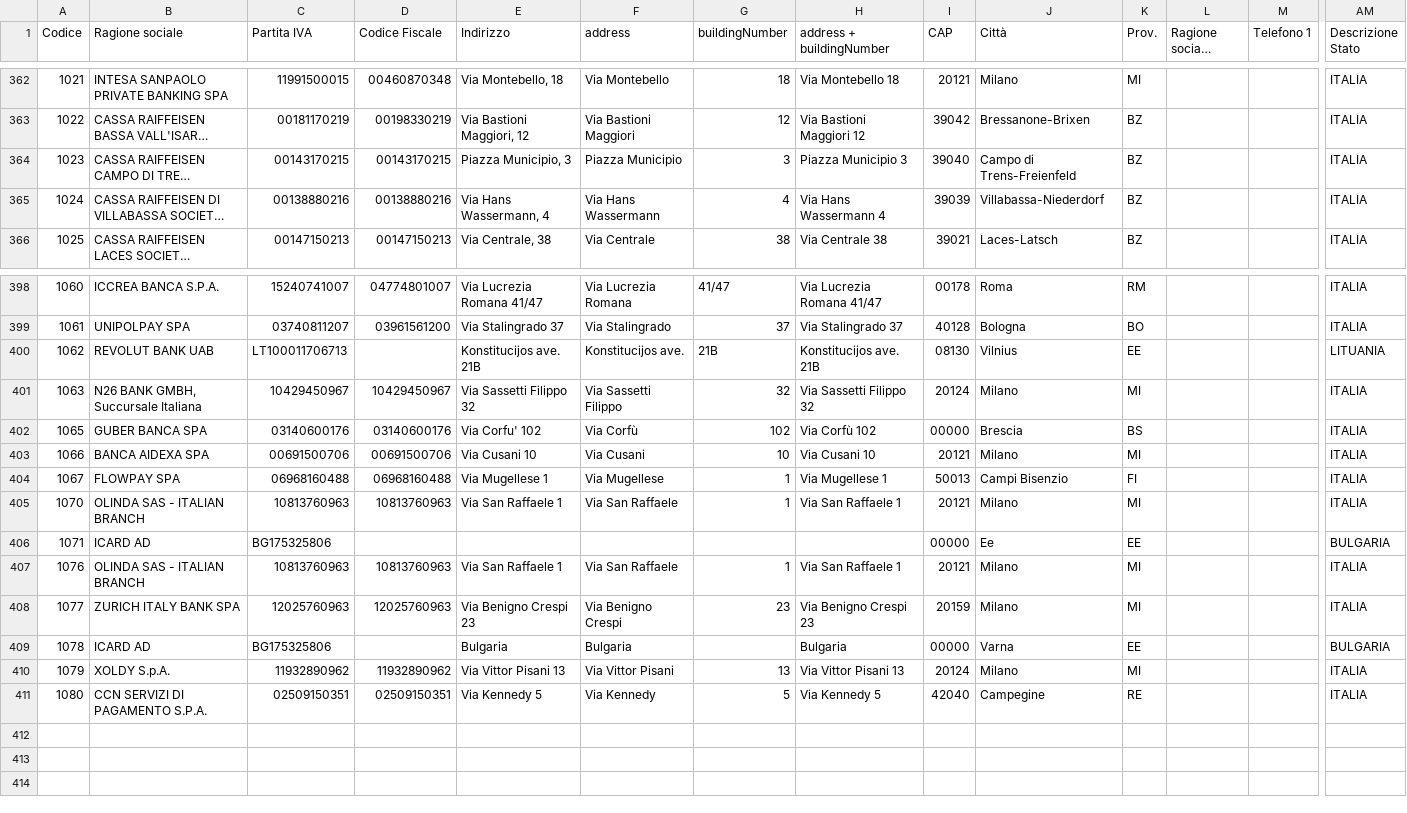
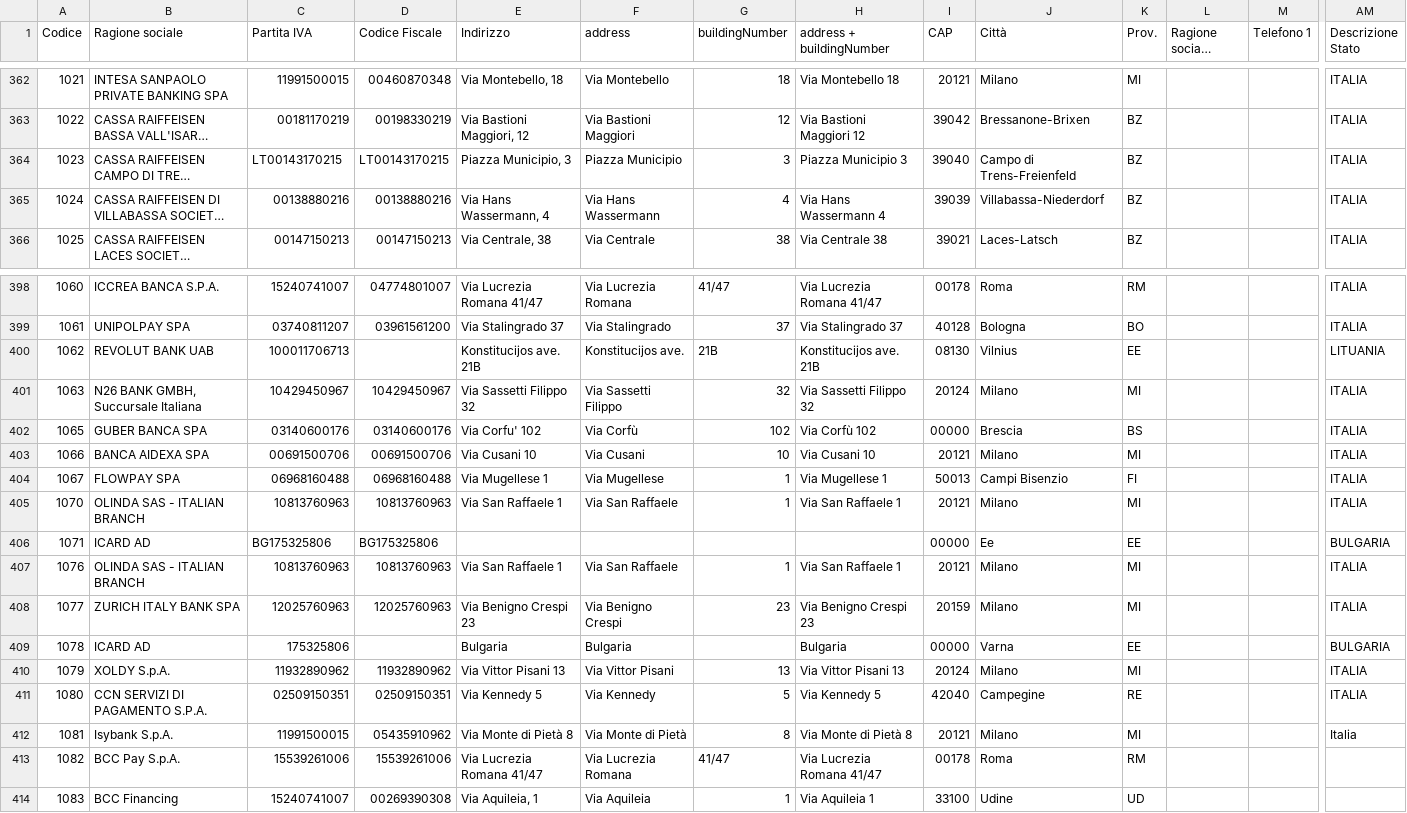
Before and after one commit to pagopa/pagopa-template-receipt-pdf, a CSV file: py-scripts/psp/input/contracts_crm_anagrafica.csv, drawn as a sheet; only a part is shown, gaps mark what is left out; long unchanged cells end in …; rows hold the shown columns only; the diff names each change by its address in the sheet, - before the commit and + after, or states it on an @@ line.

Commit message:
fix configuration for isybank

```diff
--- a/py-scripts/psp/input/contracts_crm_anagrafica.csv
+++ b/py-scripts/psp/input/contracts_crm_anagrafica.csv
-C364 (Partita IVA): 00143170215
+C364 (Partita IVA): LT00143170215
-D364 (Codice Fiscale): 00143170215
+D364 (Codice Fiscale): LT00143170215
-C400 (Partita IVA): LT100011706713
+C400 (Partita IVA): 100011706713
-D406 (Codice Fiscale): (empty)
+D406 (Codice Fiscale): BG175325806
-C409 (Partita IVA): BG175325806
+C409 (Partita IVA): 175325806
+row 412: 1081 | Isybank S.p.A. | 11991500015 | 05435910962 | Via Monte di Pietà 8 | Via Monte di Pietà | 8 | Via Monte di Pietà 8 | 20121 | Milano | MI |  |  | Italia
+row 413: 1082 | BCC Pay S.p.A. | 15539261006 | 15539261006 | Via Lucrezia Romana 41/47 | Via Lucrezia Romana | 41/47 | Via Lucrezia Romana 41/47 | 00178 | Roma | RM
+row 414: 1083 | BCC Financing | 15240741007 | 00269390308 | Via Aquileia, 1 | Via Aquileia | 1 | Via Aquileia 1 | 33100 | Udine | UD
```
Also changed, not shown: 1 other file.
